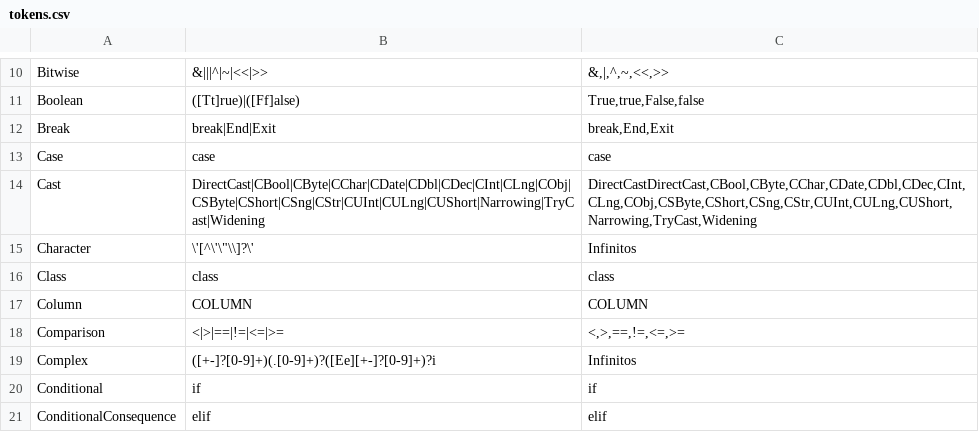
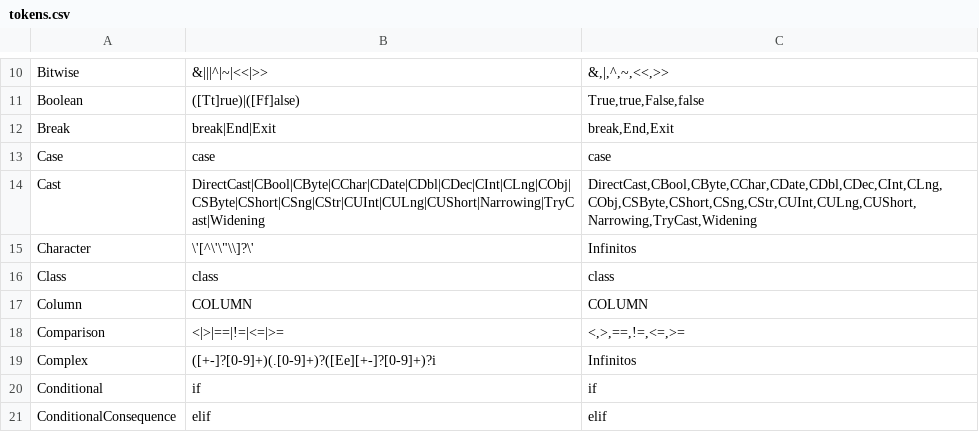
Before and after one commit to ValdezFOmar/AutomataJFlex, a CSV file: doc/tokens.csv, drawn as a sheet; only a part is shown, gaps mark what is left out.

Commit message:
Corrected spelling misstakes in tokens.csv

```diff
--- a/doc/tokens.csv
+++ b/doc/tokens.csv
@@ -13,3 +13,3 @@ Break,break|End|Exit,"break,End,Exit"
 Case,case,case
-Cast,DirectCast|CBool|CByte|CChar|CDate|CDbl|CDec|CInt|CLng|CObj|CSByte|CShort|CSng|CStr|CUInt|CULng|CUShort|Narrowing|TryCast|Widening,"DirectCastDirectCast,CBool,CByte,CChar,CDate,CDbl,CDec,CInt,CLng,CObj,CSByte,CShort,CSng,CStr,CUInt,CULng,CUShort,Narrowing,TryCast,Widening"
+Cast,DirectCast|CBool|CByte|CChar|CDate|CDbl|CDec|CInt|CLng|CObj|CSByte|CShort|CSng|CStr|CUInt|CULng|CUShort|Narrowing|TryCast|Widening,"DirectCast,CBool,CByte,CChar,CDate,CDbl,CDec,CInt,CLng,CObj,CSByte,CShort,CSng,CStr,CUInt,CULng,CUShort,Narrowing,TryCast,Widening"
 Character,"\'[^\'\""\\]?\'",Infinitos
```
